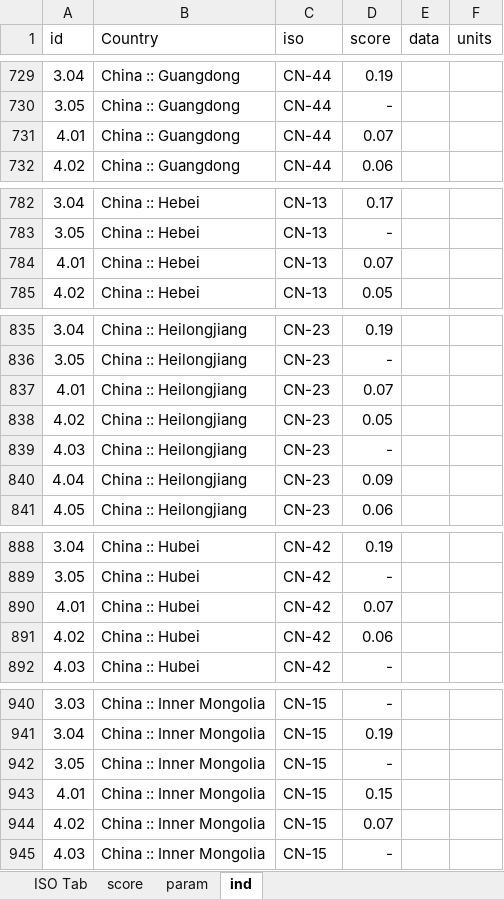
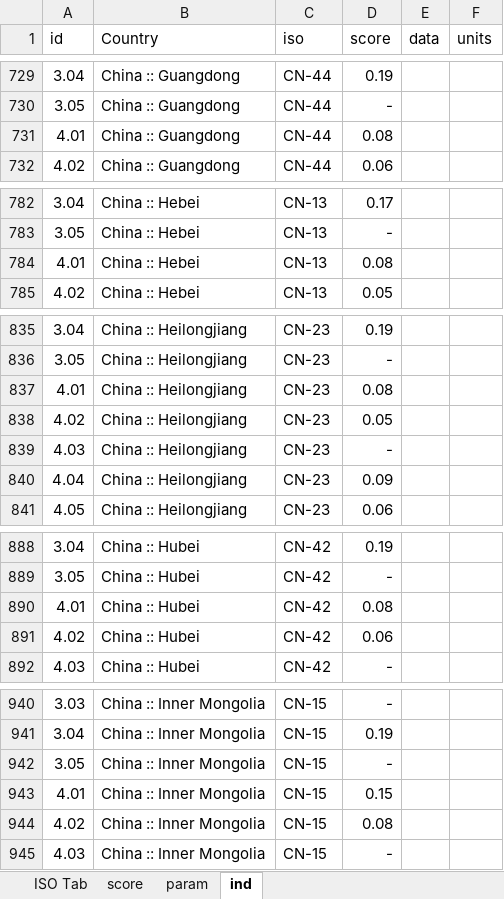
Before and after one commit to developmentseed/climatescope-data, an Excel workbook: source/cs-core/2015.xlsx, sheet ind, drawn as a sheet; only a part is shown, gaps mark what is left out; values as stored, in another font and other column widths than the file's, no borders; the diff covers the shown part only; the diff names each change by its address in the sheet, - before the commit and + after, or states it on an @@ line.

```diff
--- a/source/cs-core/2015.xlsx (sheet ind)
+++ b/source/cs-core/2015.xlsx (sheet ind)
-D731 (score): 0.07
+D731 (score): 0.08
-D784 (score): 0.07
+D784 (score): 0.08
-D837 (score): 0.07
+D837 (score): 0.08
-D890 (score): 0.07
+D890 (score): 0.08
-D944 (score): 0.07
+D944 (score): 0.08
```
Also changed, not shown: 43 edited cells elsewhere in this sheet, charts or pictures.
